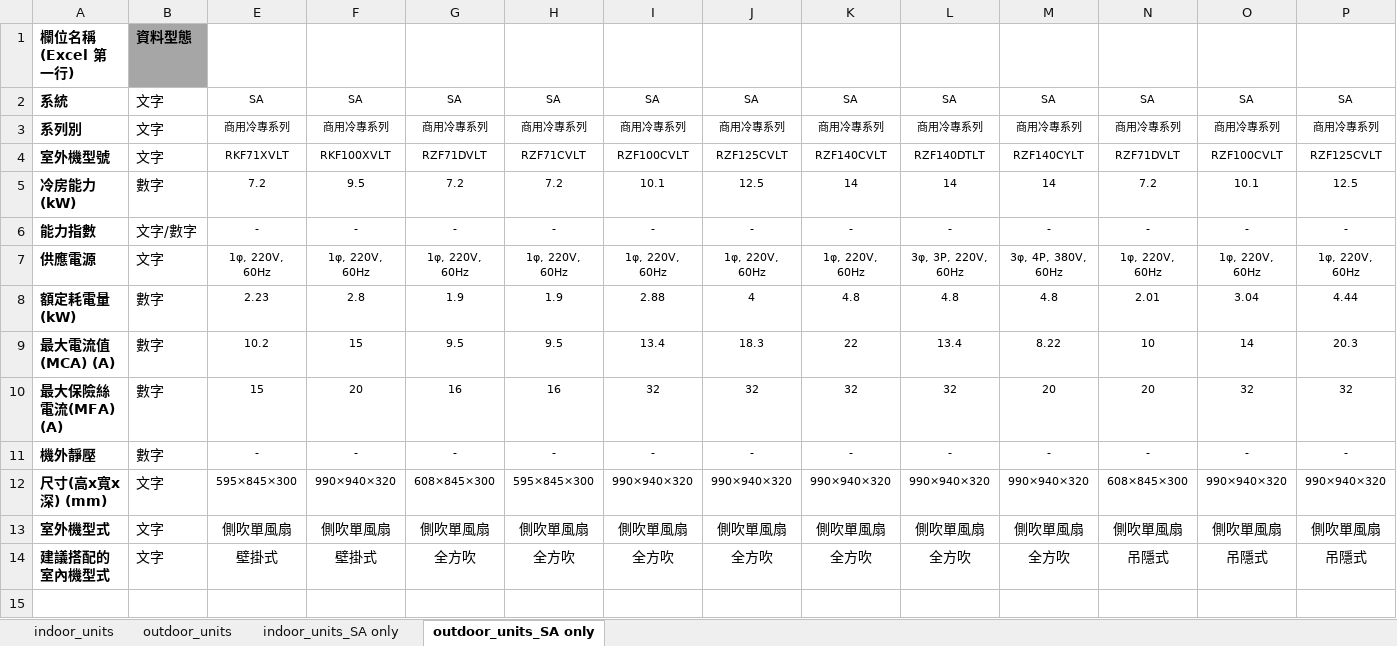
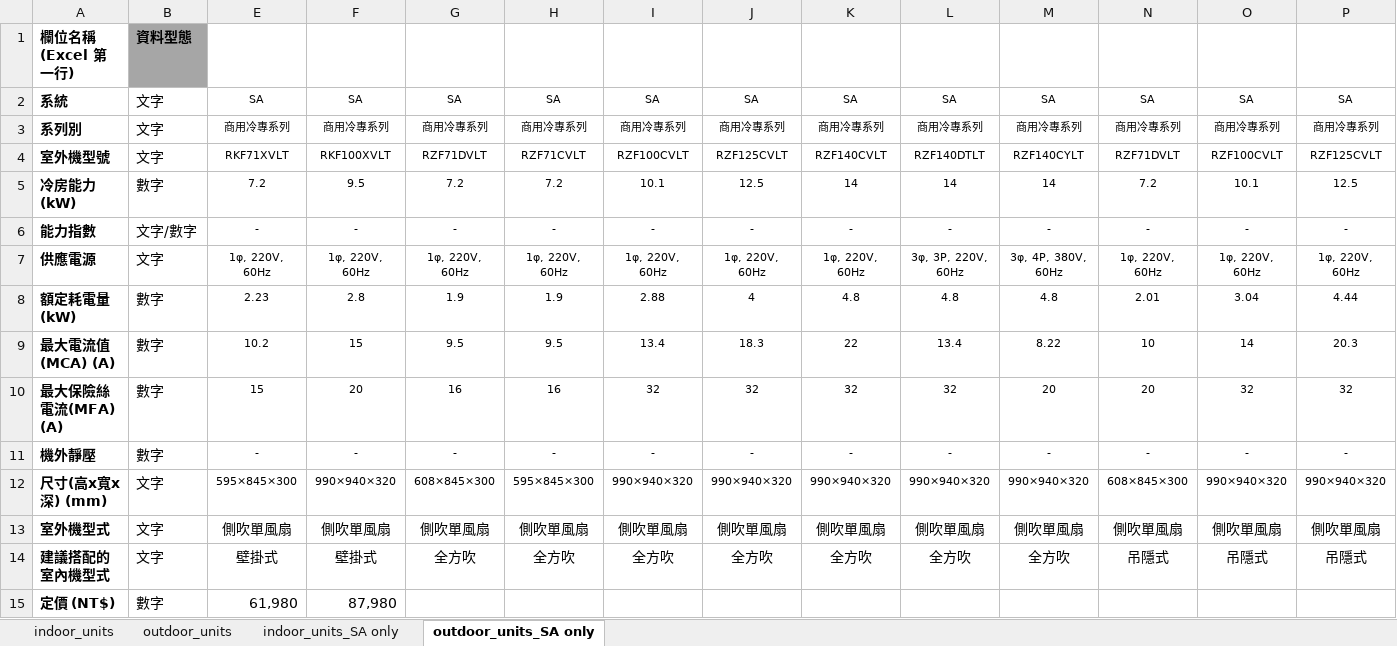
Before and after one commit to flittlefrog06018-dotcom/ac-selection-system, an Excel workbook: backend/product_database/EQUIPMENT_Data.xlsx, sheet outdoor_units_SA only, drawn as a sheet; only a part is shown; values as stored, in another font and other column widths than the file's, no borders; rows hold the shown columns only; the diff names each change by its address in the sheet, - before the commit and + after, or states it on an @@ line.

```diff
--- a/backend/product_database/EQUIPMENT_Data.xlsx (sheet outdoor_units_SA only)
+++ b/backend/product_database/EQUIPMENT_Data.xlsx (sheet outdoor_units_SA only)
+row 15: 定價 (NT$) | 數字 | 61,980 | 87,980
```
Also changed, not shown: sheet indoor_units_SA only, sheet indoor_units, sheet outdoor_units, hidden cells, 19 other files.
